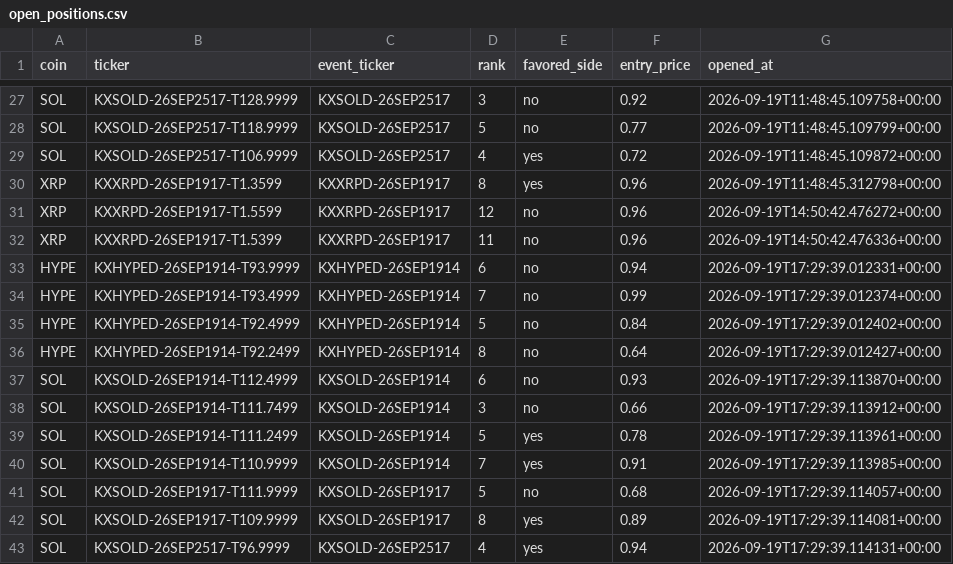
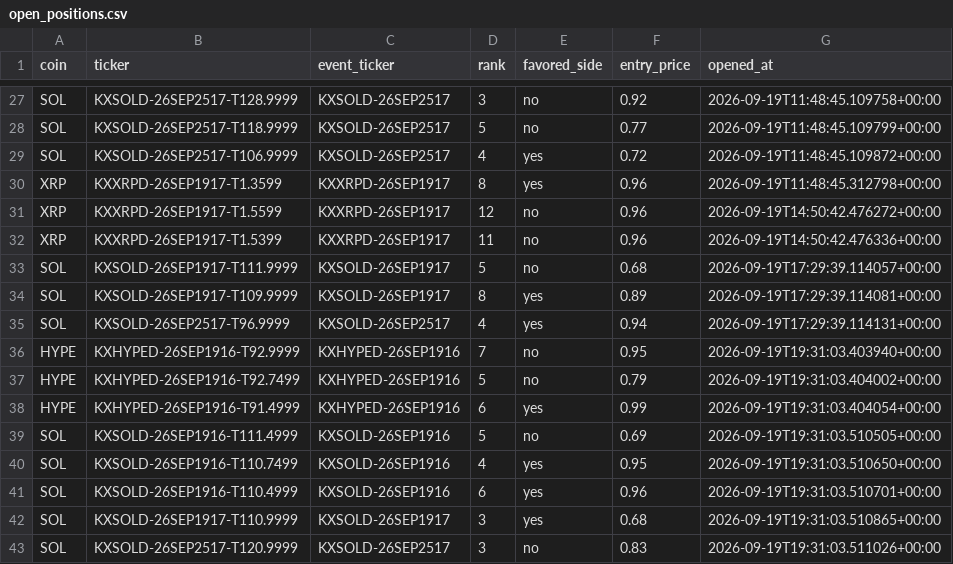
Before and after one commit to Prinxe-crypto/multicoin-midrank-bot, a CSV file: open_positions.csv, drawn as a sheet; only a part is shown, gaps mark what is left out.

```diff
--- a/open_positions.csv
+++ b/open_positions.csv
@@ -32,10 +32,2 @@ XRP,KXXRPD-26SEP1917-T1.5599,KXXRPD-26SEP1917,12,no,0.96,2026-09-19T14:50:42.476
 XRP,KXXRPD-26SEP1917-T1.5399,KXXRPD-26SEP1917,11,no,0.96,2026-09-19T14:50:42.476336+00:00
-HYPE,KXHYPED-26SEP1914-T93.9999,KXHYPED-26SEP1914,6,no,0.94,2026-09-19T17:29:39.012331+00:00
-HYPE,KXHYPED-26SEP1914-T93.4999,KXHYPED-26SEP1914,7,no,0.99,2026-09-19T17:29:39.012374+00:00
-HYPE,KXHYPED-26SEP1914-T92.4999,KXHYPED-26SEP1914,5,no,0.84,2026-09-19T17:29:39.012402+00:00
-HYPE,KXHYPED-26SEP1914-T92.2499,KXHYPED-26SEP1914,8,no,0.64,2026-09-19T17:29:39.012427+00:00
-SOL,KXSOLD-26SEP1914-T112.4999,KXSOLD-26SEP1914,6,no,0.93,2026-09-19T17:29:39.113870+00:00
-SOL,KXSOLD-26SEP1914-T111.7499,KXSOLD-26SEP1914,3,no,0.66,2026-09-19T17:29:39.113912+00:00
-SOL,KXSOLD-26SEP1914-T111.2499,KXSOLD-26SEP1914,5,yes,0.78,2026-09-19T17:29:39.113961+00:00
-SOL,KXSOLD-26SEP1914-T110.9999,KXSOLD-26SEP1914,7,yes,0.91,2026-09-19T17:29:39.113985+00:00
 SOL,KXSOLD-26SEP1917-T111.9999,KXSOLD-26SEP1917,5,no,0.68,2026-09-19T17:29:39.114057+00:00
@@ -43 +35,9 @@ SOL,KXSOLD-26SEP1917-T109.9999,KXSOLD-26SEP1917,8,yes,0.89,2026-09-19T17:29:39.1
 SOL,KXSOLD-26SEP2517-T96.9999,KXSOLD-26SEP2517,4,yes,0.94,2026-09-19T17:29:39.114131+00:00
+HYPE,KXHYPED-26SEP1916-T92.9999,KXHYPED-26SEP1916,7,no,0.95,2026-09-19T19:31:03.403940+00:00
+HYPE,KXHYPED-26SEP1916-T92.7499,KXHYPED-26SEP1916,5,no,0.79,2026-09-19T19:31:03.404002+00:00
+HYPE,KXHYPED-26SEP1916-T91.4999,KXHYPED-26SEP1916,6,yes,0.99,2026-09-19T19:31:03.404054+00:00
+SOL,KXSOLD-26SEP1916-T111.4999,KXSOLD-26SEP1916,5,no,0.69,2026-09-19T19:31:03.510505+00:00
+SOL,KXSOLD-26SEP1916-T110.7499,KXSOLD-26SEP1916,4,yes,0.95,2026-09-19T19:31:03.510650+00:00
+SOL,KXSOLD-26SEP1916-T110.4999,KXSOLD-26SEP1916,6,yes,0.96,2026-09-19T19:31:03.510701+00:00
+SOL,KXSOLD-26SEP1917-T110.9999,KXSOLD-26SEP1917,3,yes,0.68,2026-09-19T19:31:03.510865+00:00
+SOL,KXSOLD-26SEP2517-T120.9999,KXSOLD-26SEP2517,3,no,0.83,2026-09-19T19:31:03.511026+00:00
```
Also changed, not shown: closed_positions.csv.
